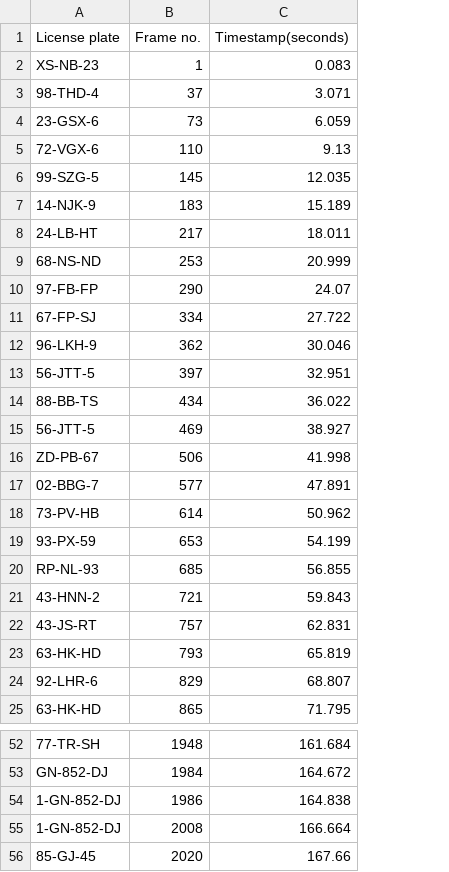
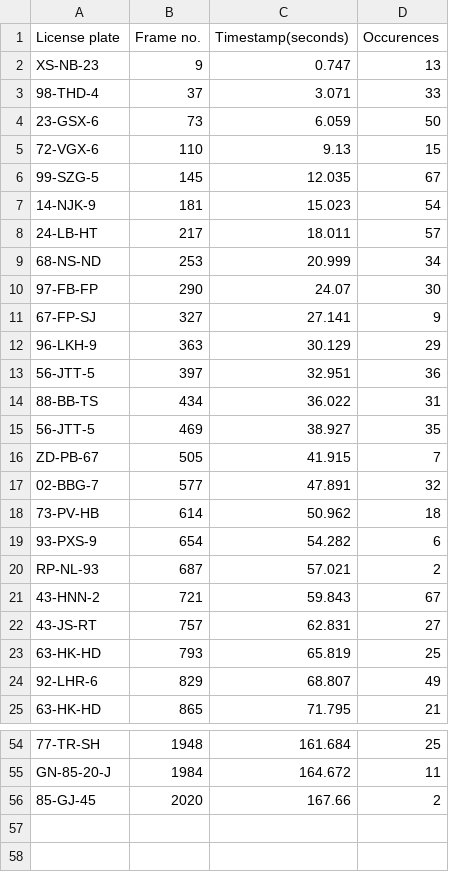
Before and after one commit to MikaZeilstra/IM_18, a CSV file: out.csv, drawn as a sheet; only a part is shown, gaps mark what is left out; removed rows and columns are numbered as before the commit, all else as after; the diff covers the shown part only; the diff names each change by its address in the sheet, - before the commit and + after, or states it on an @@ line.

```diff
--- a/out.csv
+++ b/out.csv
+column D (Occurences), rows 3-6: 33 | 50 | 15 | 67; rows 8-10: 57 | 34 | 30; rows 13-15: 36 | 31 | 35; rows 17-18: 32 | 18; rows 21-25: 67 | 27 | 25 | 49 | 21; rows 54-56: 25 | 11 | 2
-row 2: XS-NB-23 | 1 | 0.083
+row 2: XS-NB-23 | 9 | 0.747 | 13
-row 7: 14-NJK-9 | 183 | 15.189
+row 7: 14-NJK-9 | 181 | 15.023 | 54
-row 11: 67-FP-SJ | 334 | 27.722
-row 12: 96-LKH-9 | 362 | 30.046
+row 11: 67-FP-SJ | 327 | 27.141 | 9
+row 12: 96-LKH-9 | 363 | 30.129 | 29
-row 16: ZD-PB-67 | 506 | 41.998
+row 16: ZD-PB-67 | 505 | 41.915 | 7
-row 19: 93-PX-59 | 653 | 54.199
-row 20: RP-NL-93 | 685 | 56.855
+row 19: 93-PXS-9 | 654 | 54.282 | 6
+row 20: RP-NL-93 | 687 | 57.021 | 2
-A55 (License plate): GN-852-DJ
+A55 (License plate): GN-85-20-J
-row 54: 1-GN-852-DJ | 1986 | 164.838
-row 55: 1-GN-852-DJ | 2008 | 166.664
```
Also changed, not shown: 15 added rows, 13 removed rows and 1 edited cell elsewhere in this file, 8 other files.
